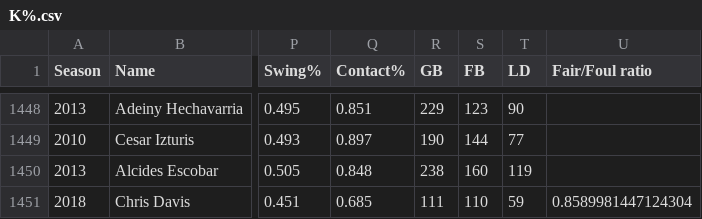
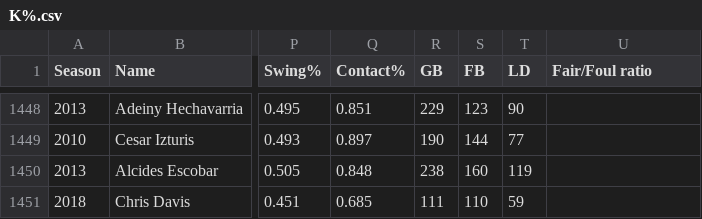
Before and after one commit to Yu-Chang-Projection/Machine-Learning-with-Baseball-Stats, a CSV file: CSV_files/K%.csv (was K%.csv), drawn as a sheet; only a part is shown, gaps mark what is left out; the diff names each change by its address in the sheet, - before the commit and + after, or states it on an @@ line.

```diff
--- a/K%.csv
+++ b/CSV_files/K%.csv
-U1451 (Fair/Foul ratio): 0.8589981447124304
+U1451 (Fair/Foul ratio): (empty)
```
Also changed, not shown: 16 other files.
